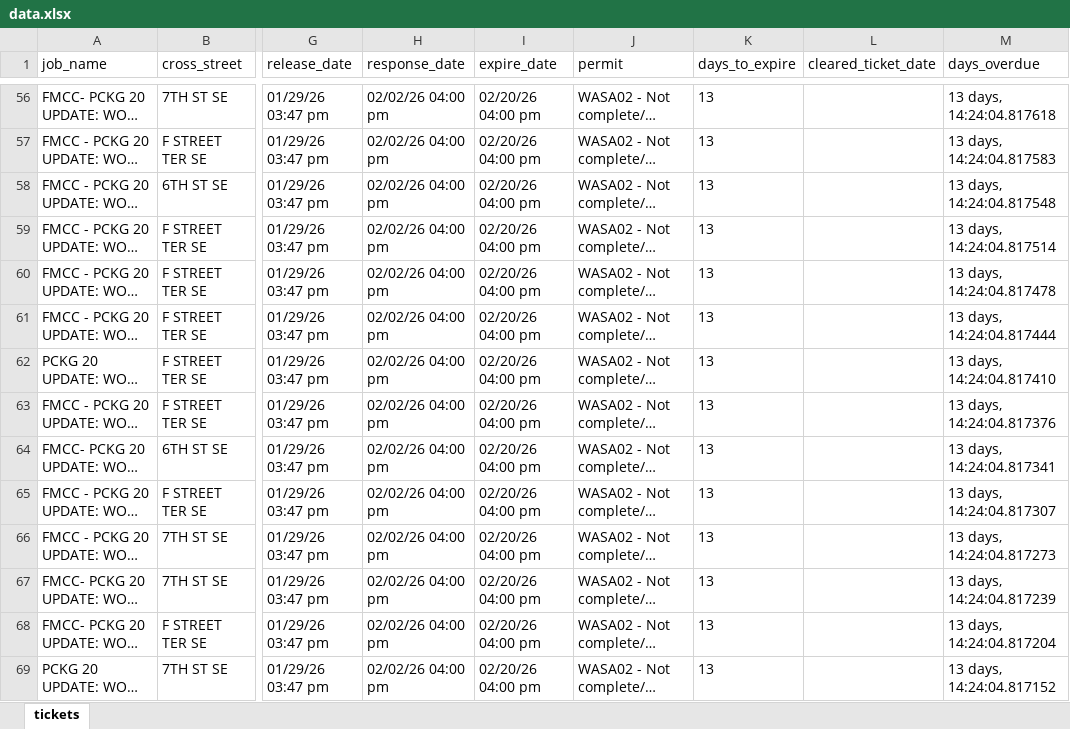
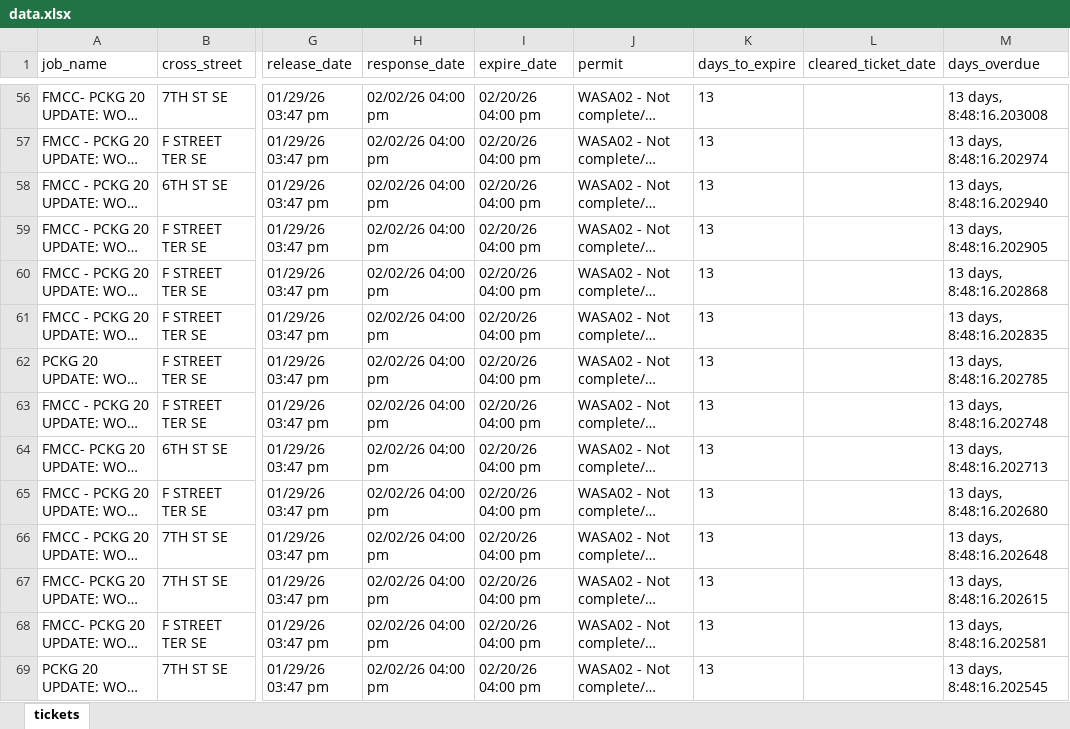
Before and after one commit to james-collin2/MissUtilityWorkFlow, an Excel workbook: data.xlsx, sheet tickets, drawn as a sheet; only a part is shown, gaps mark what is left out; long unchanged cells end in …; values as stored, in another font and other column widths than the file's, no borders; the diff covers the shown part only; the diff names each change by its address in the sheet, - before the commit and + after, or states it on an @@ line.

```diff
--- a/data.xlsx (sheet tickets)
+++ b/data.xlsx (sheet tickets)
-M56 (days_overdue): 13 days, 14:24:04.817618
+M56 (days_overdue): 13 days, 8:48:16.203008
-M57 (days_overdue): 13 days, 14:24:04.817583
+M57 (days_overdue): 13 days, 8:48:16.202974
-M58 (days_overdue): 13 days, 14:24:04.817548
+M58 (days_overdue): 13 days, 8:48:16.202940
-M59 (days_overdue): 13 days, 14:24:04.817514
+M59 (days_overdue): 13 days, 8:48:16.202905
-M60 (days_overdue): 13 days, 14:24:04.817478
+M60 (days_overdue): 13 days, 8:48:16.202868
-M61 (days_overdue): 13 days, 14:24:04.817444
+M61 (days_overdue): 13 days, 8:48:16.202835
-M62 (days_overdue): 13 days, 14:24:04.817410
+M62 (days_overdue): 13 days, 8:48:16.202785
-M63 (days_overdue): 13 days, 14:24:04.817376
+M63 (days_overdue): 13 days, 8:48:16.202748
-M64 (days_overdue): 13 days, 14:24:04.817341
+M64 (days_overdue): 13 days, 8:48:16.202713
-M65 (days_overdue): 13 days, 14:24:04.817307
+M65 (days_overdue): 13 days, 8:48:16.202680
-M66 (days_overdue): 13 days, 14:24:04.817273
+M66 (days_overdue): 13 days, 8:48:16.202648
-M67 (days_overdue): 13 days, 14:24:04.817239
+M67 (days_overdue): 13 days, 8:48:16.202615
-M68 (days_overdue): 13 days, 14:24:04.817204
+M68 (days_overdue): 13 days, 8:48:16.202581
-M69 (days_overdue): 13 days, 14:24:04.817152
+M69 (days_overdue): 13 days, 8:48:16.202545
```
Also changed, not shown: 1279 edited cells elsewhere in this sheet.
